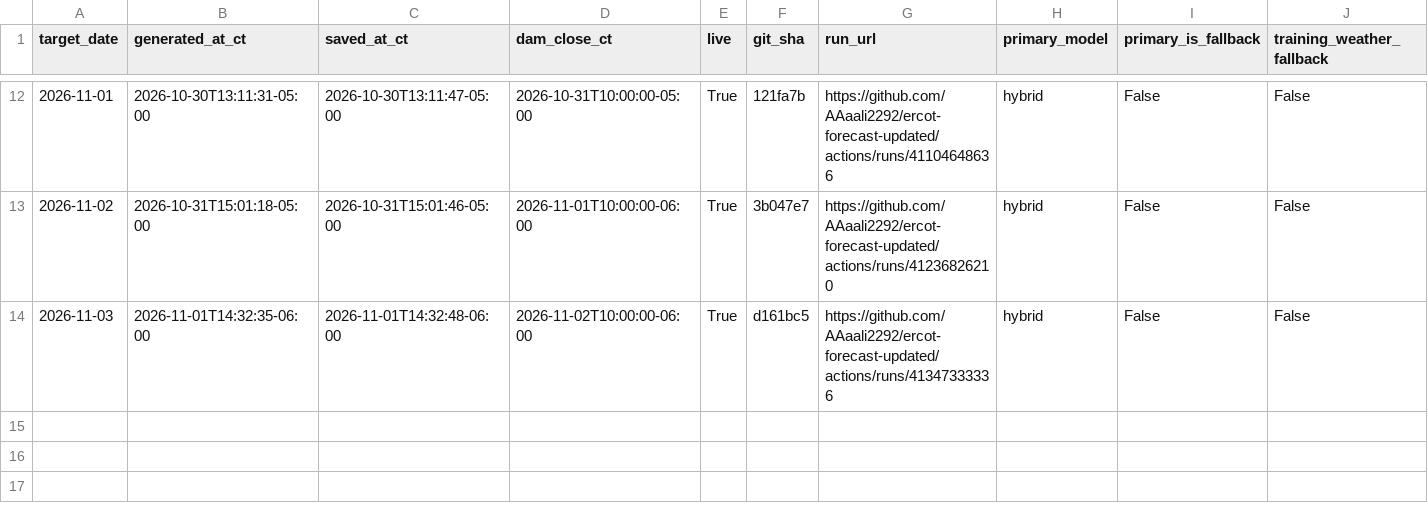
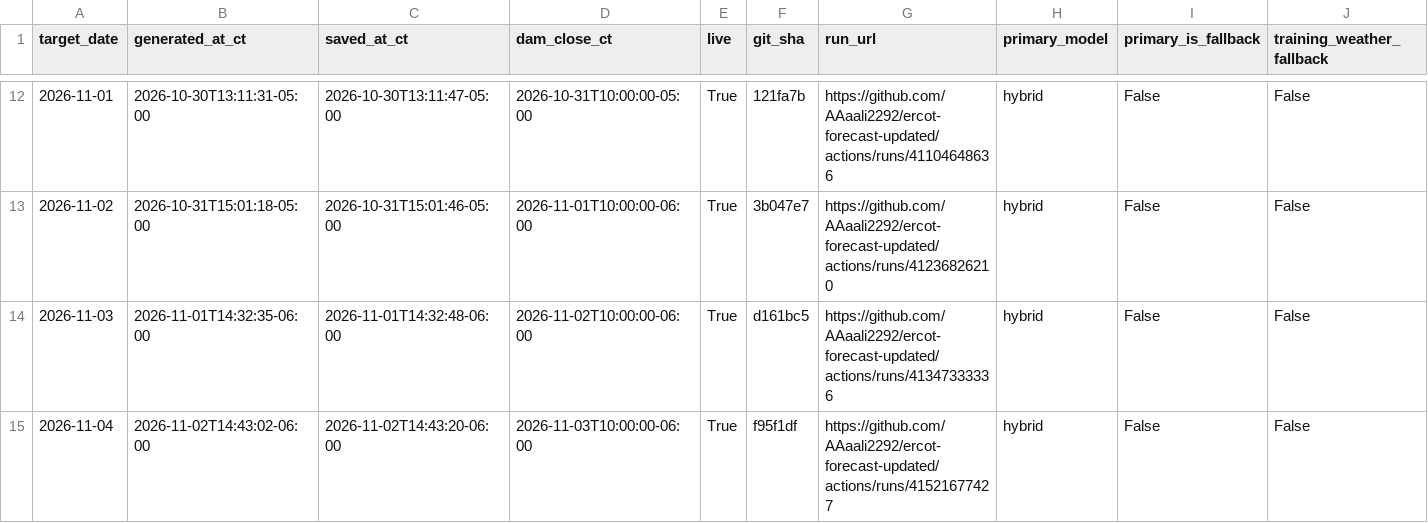
Before and after one commit to AAaali2292/ercot-forecast-updated, a CSV file: scorecard.csv, drawn as a sheet; only a part is shown, gaps mark what is left out; rows hold the shown columns only; the diff names each change by its address in the sheet, - before the commit and + after, or states it on an @@ line.

```diff
--- a/scorecard.csv
+++ b/scorecard.csv
+row 15: 2026-11-04 | 2026-11-02T14:43:02-06:00 | 2026-11-02T14:43:20-06:00 | 2026-11-03T10:00:00-06:00 | True | f95f1df | https://github.com/AAaali2292/ercot-forecast-updated/actions/runs/41521677427 | hybrid | False | False
```
Also changed, not shown: 5 other files.
